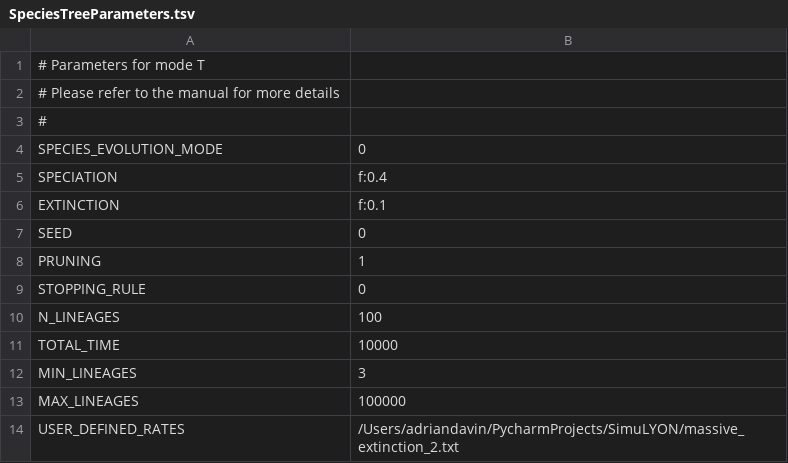
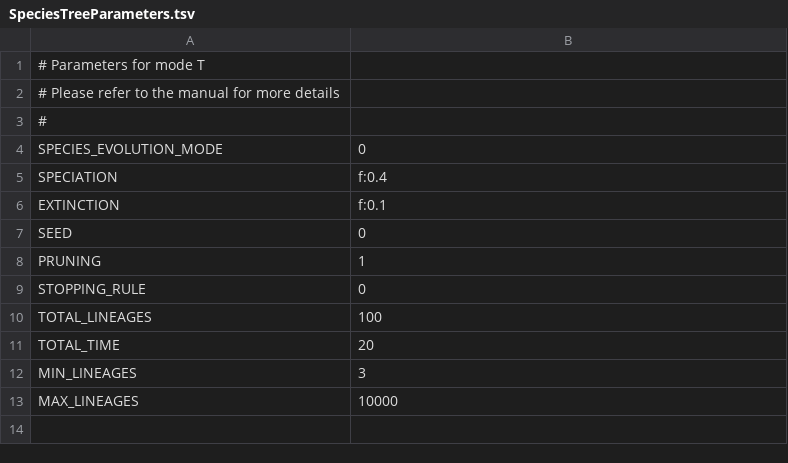
Before and after one commit to AADavin/Zombi, a TSV file: NewParameters/SpeciesTreeParameters.tsv, drawn as a sheet.

```diff
--- a/NewParameters/SpeciesTreeParameters.tsv
+++ b/NewParameters/SpeciesTreeParameters.tsv
@@ -9,6 +9,5 @@ PRUNING	1
 STOPPING_RULE	0
-N_LINEAGES	100
-TOTAL_TIME	10000
+TOTAL_LINEAGES	100
+TOTAL_TIME	20
 MIN_LINEAGES	3
-MAX_LINEAGES	100000
-USER_DEFINED_RATES	/Users/adriandavin/PycharmProjects/SimuLYON/massive_extinction_2.txt
+MAX_LINEAGES	10000
```
Also changed, not shown: NewParameters/GenomeParameters.tsv, 9 other files.
